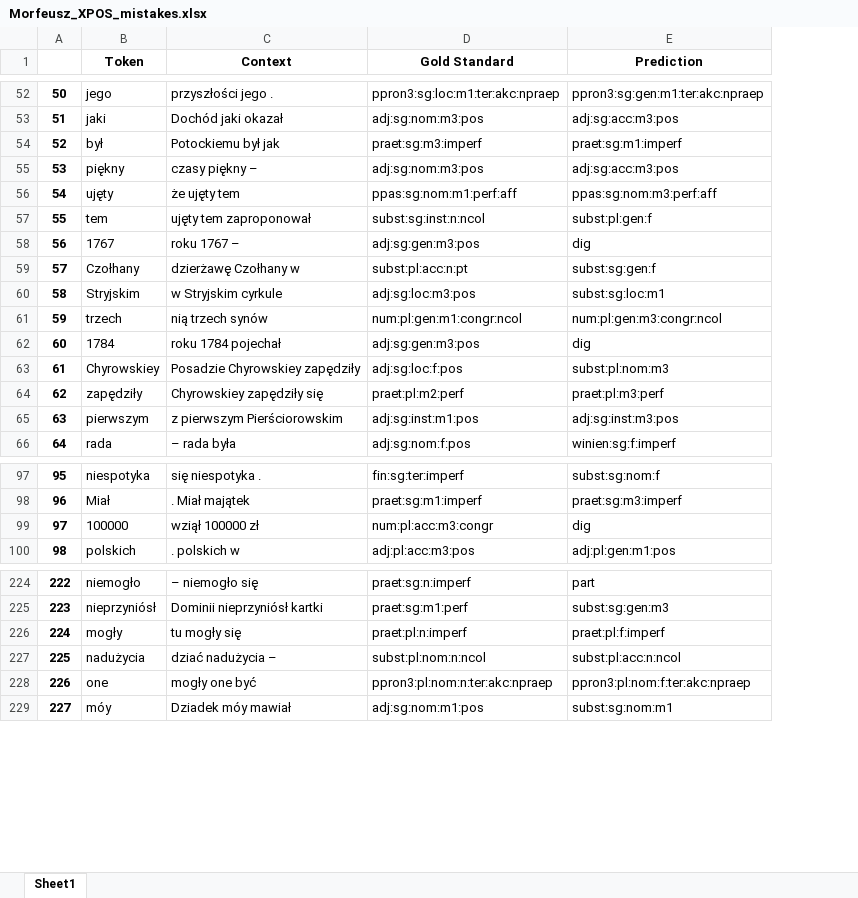
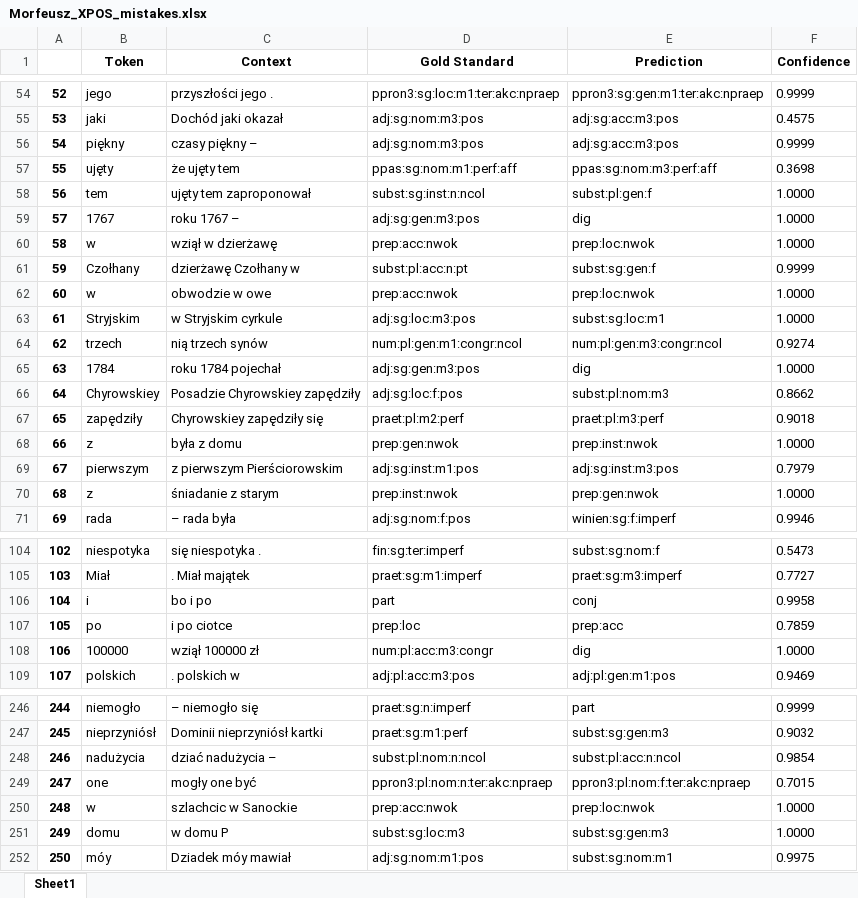
Before and after one commit to Turtilla/swe-ma-thesis, an Excel workbook: data/mistakes/Morfeusz_XPOS_mistakes.xlsx, sheet Sheet1, drawn as a sheet; only a part is shown, gaps mark what is left out; values as stored, in another font and other column widths than the file's, no borders; removed rows and columns are numbered as before the commit, all else as after; the diff covers the shown part only; the diff names each change by its address in the sheet, - before the commit and + after, or states it on an @@ line.

```diff
--- a/data/mistakes/Morfeusz_XPOS_mistakes.xlsx (sheet Sheet1)
+++ b/data/mistakes/Morfeusz_XPOS_mistakes.xlsx (sheet Sheet1)
+column F (Confidence), rows 54-59: 0.9999 | 0.4575 | 0.9999 | 0.3698 | 1.0000 | 1.0000; row 61: 0.9999; rows 63-67: 1.0000 | 0.9274 | 1.0000 | 0.8662 | 0.9018; row 69: 0.7979; row 71: 0.9946; rows 104-105: 0.5473 | 0.7727; rows 108-109: 1.0000 | 0.9469; rows 246-249: 0.9999 | 0.9032 | 0.9854 | 0.7015; row 252: 0.9975
@@ column A renumbered from row 14 down @@
-row 54: 52 | był | Potockiemu był jak | praet:sg:m3:imperf | praet:sg:m1:imperf
+row 60: 58 | w | wziął w dzierżawę | prep:acc:nwok | prep:loc:nwok | 1.0000
+row 62: 60 | w | obwodzie w owe | prep:acc:nwok | prep:loc:nwok | 1.0000
+row 68: 66 | z | była z domu | prep:gen:nwok | prep:inst:nwok | 1.0000
+row 70: 68 | z | śniadanie z starym | prep:inst:nwok | prep:gen:nwok | 1.0000
+row 106: 104 | i | bo i po | part | conj | 0.9958
+row 107: 105 | po | i po ciotce | prep:loc | prep:acc | 0.7859
-row 226: 224 | mogły | tu mogły się | praet:pl:n:imperf | praet:pl:f:imperf
+row 250: 248 | w | szlachcic w Sanockie | prep:acc:nwok | prep:loc:nwok | 1.0000
+row 251: 249 | domu | w domu P | subst:sg:loc:m3 | subst:sg:gen:m3 | 1.0000
```
Also changed, not shown: 29 added rows, 5 removed rows and 2 edited cells elsewhere in this sheet, data/mistakes/Morfeusz_lemma_mistakes.xlsx.
